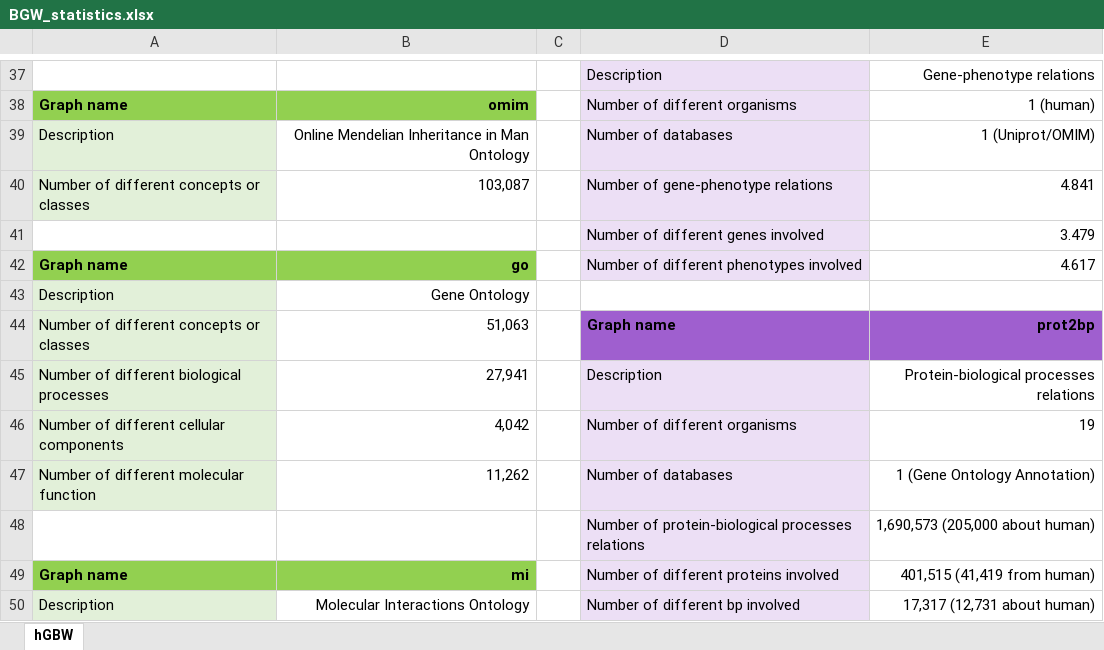
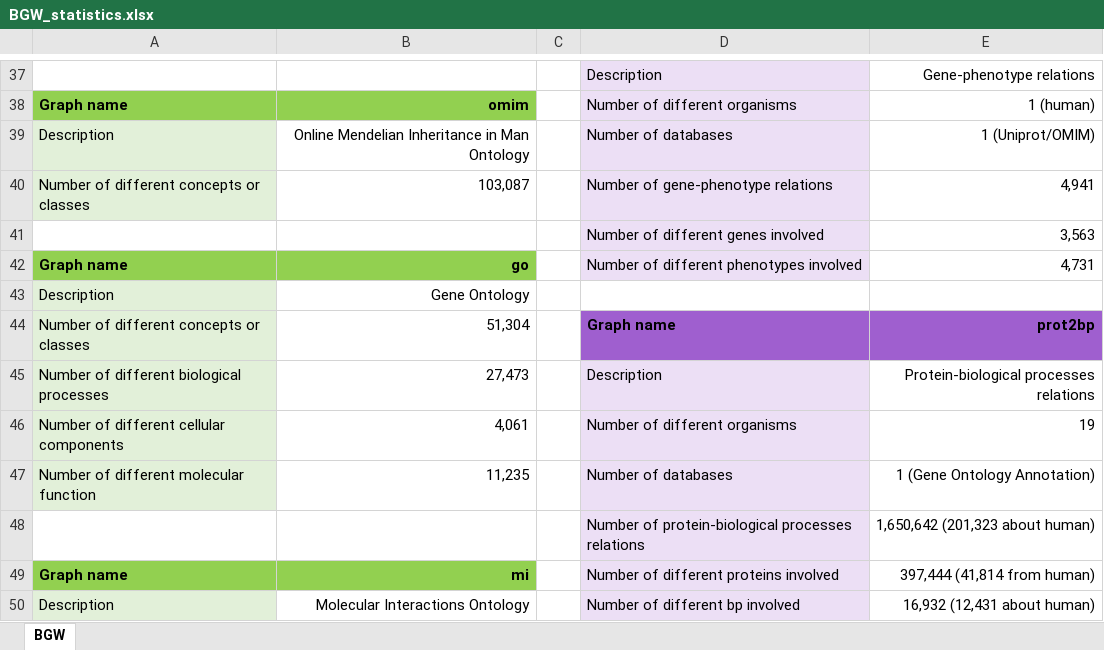
Before and after one commit to juan-mulero/cisreg, an Excel workbook: BGW_statistics.xlsx, sheet BGW, drawn as a sheet; only a part is shown, gaps mark what is left out; values as stored, in another font and other column widths than the file's, no borders; the diff covers the shown part only; the diff names each change by its address in the sheet, - before the commit and + after, or states it on an @@ line.

```diff
--- a/BGW_statistics.xlsx (sheet BGW)
+++ b/BGW_statistics.xlsx (sheet BGW)
-sheet tab: hGBW
+sheet tab: BGW
-E40: 4.841
+E40: 4,941
-E41: 3.479
+E41: 3,563
-E42: 4.617
+E42: 4,731
-B44: 51,063
+B44: 51,304
-B45: 27,941
+B45: 27,473
-B46: 4,042
+B46: 4,061
-B47: 11,262
+B47: 11,235
-E48: 1,690,573 (205,000 about human)
+E48: 1,650,642 (201,323 about human)
-E49: 401,515 (41,419 from human)
+E49: 397,444 (41,814 from human)
-E50: 17,317 (12,731 about human)
+E50: 16,932 (12,431 about human)
```
Also changed, not shown: 15 removed rows and 33 edited cells elsewhere in this sheet, BGW_graphs.xlsx, Use_Cases/UC1/Results.xlsx, 26 other files.
